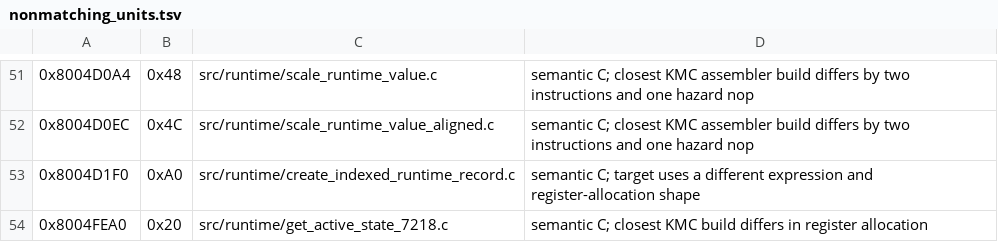
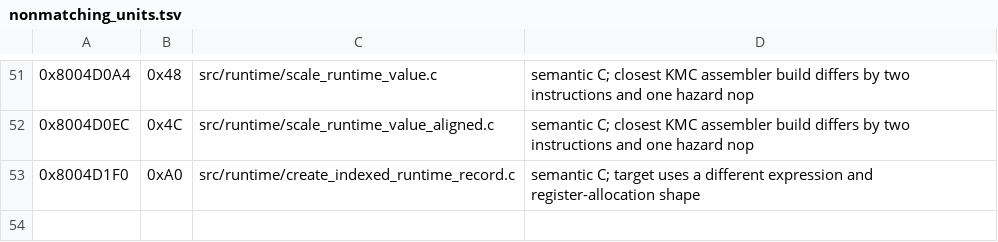
Before and after one commit to TheGh0stShip/Rugrats-Scavenger-Hunt, a TSV file: config/us/nonmatching_units.tsv, drawn as a sheet; only a part is shown, gaps mark what is left out; the diff names each change by its address in the sheet, - before the commit and + after, or states it on an @@ line.

```diff
--- a/config/us/nonmatching_units.tsv
+++ b/config/us/nonmatching_units.tsv
-row 54: 0x8004FEA0 | 0x20 | src/runtime/get_active_state_7218.c | semantic C; closest KMC build differs in register allocation
```
Also changed, not shown: config/us/matching_kmc_as_units.tsv, config/us/matching_units.tsv, 4 other files.
